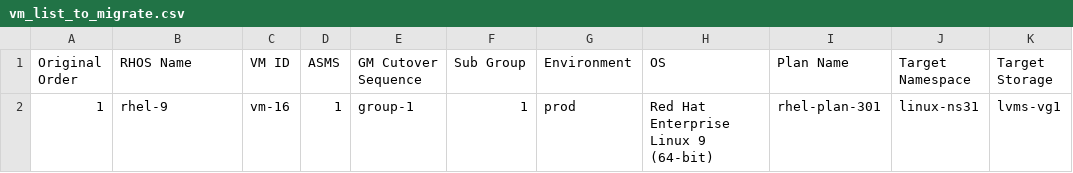
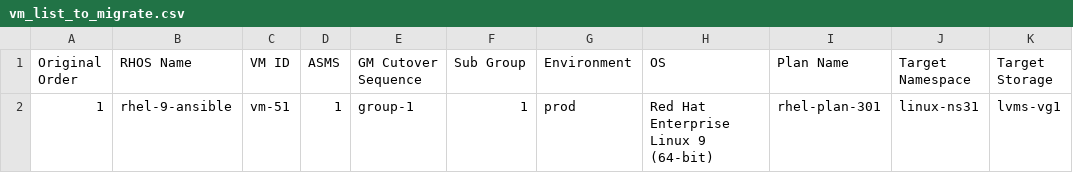
Before and after one commit to jainirajesh/mtvvmwtoopenshift, a CSV file: vm_list_to_migrate.csv, drawn as a sheet; only a part is shown; the diff names each change by its address in the sheet, - before the commit and + after, or states it on an @@ line.

Commit message:
Update vm_list_to_migrate.csv

```diff
--- a/vm_list_to_migrate.csv
+++ b/vm_list_to_migrate.csv
-B2 (RHOS Name): rhel-9
+B2 (RHOS Name): rhel-9-ansible
-C2 (VM ID): vm-16
+C2 (VM ID): vm-51
```
